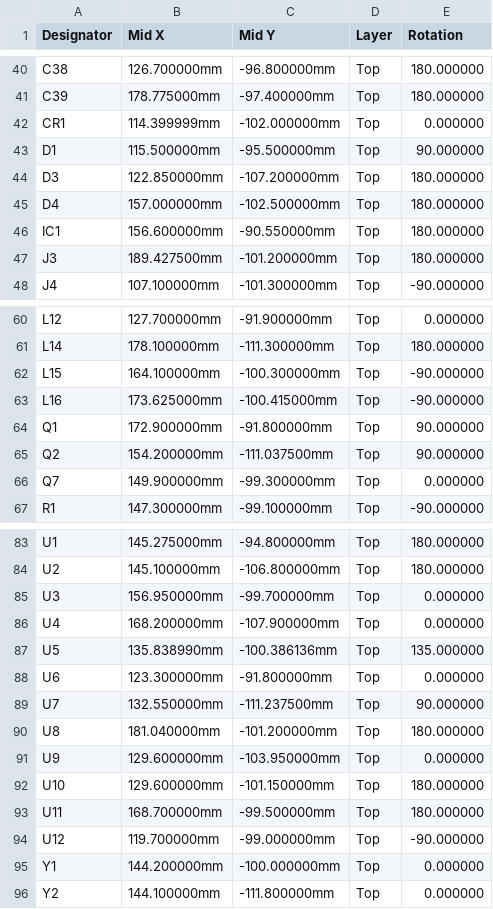
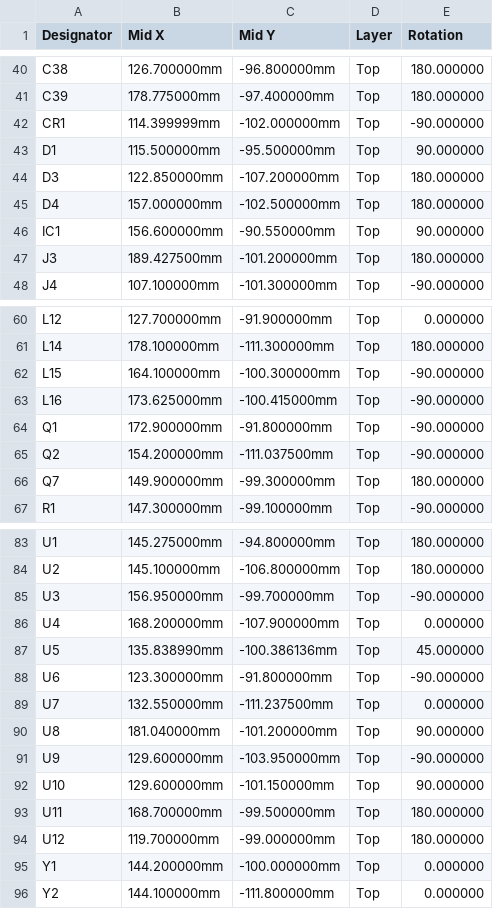
Before and after one commit to martykube/maiana, a CSV file: latest/CAD/Board-12.0.1/jlcpcb/transponder-12.0.1-CPL-JLCPCB.csv, drawn as a sheet; only a part is shown, gaps mark what is left out.

```diff
--- a/latest/CAD/Board-12.0.1/jlcpcb/transponder-12.0.1-CPL-JLCPCB.csv
+++ b/latest/CAD/Board-12.0.1/jlcpcb/transponder-12.0.1-CPL-JLCPCB.csv
@@ -41,3 +41,3 @@ C38,126.700000mm,-96.800000mm,Top,180.000000
 C39,178.775000mm,-97.400000mm,Top,180.000000
-CR1,114.399999mm,-102.000000mm,Top,0.000000
+CR1,114.399999mm,-102.000000mm,Top,-90.000000
 D1,115.500000mm,-95.500000mm,Top,90.000000
@@ -45,3 +45,3 @@ D3,122.850000mm,-107.200000mm,Top,180.000000
 D4,157.000000mm,-102.500000mm,Top,180.000000
-IC1,156.600000mm,-90.550000mm,Top,180.000000
+IC1,156.600000mm,-90.550000mm,Top,90.000000
 J3,189.427500mm,-101.200000mm,Top,180.000000
@@ -63,5 +63,5 @@ L15,164.100000mm,-100.300000mm,Top,-90.000000
 L16,173.625000mm,-100.415000mm,Top,-90.000000
-Q1,172.900000mm,-91.800000mm,Top,90.000000
-Q2,154.200000mm,-111.037500mm,Top,90.000000
-Q7,149.900000mm,-99.300000mm,Top,0.000000
+Q1,172.900000mm,-91.800000mm,Top,-90.000000
+Q2,154.200000mm,-111.037500mm,Top,-90.000000
+Q7,149.900000mm,-99.300000mm,Top,180.000000
 R1,147.300000mm,-99.100000mm,Top,-90.000000
@@ -84,12 +84,12 @@ U1,145.275000mm,-94.800000mm,Top,180.000000
 U2,145.100000mm,-106.800000mm,Top,180.000000
-U3,156.950000mm,-99.700000mm,Top,0.000000
+U3,156.950000mm,-99.700000mm,Top,-90.000000
 U4,168.200000mm,-107.900000mm,Top,0.000000
-U5,135.838990mm,-100.386136mm,Top,135.000000
-U6,123.300000mm,-91.800000mm,Top,0.000000
-U7,132.550000mm,-111.237500mm,Top,90.000000
-U8,181.040000mm,-101.200000mm,Top,180.000000
-U9,129.600000mm,-103.950000mm,Top,0.000000
-U10,129.600000mm,-101.150000mm,Top,180.000000
+U5,135.838990mm,-100.386136mm,Top,45.000000
+U6,123.300000mm,-91.800000mm,Top,-90.000000
+U7,132.550000mm,-111.237500mm,Top,0.000000
+U8,181.040000mm,-101.200000mm,Top,90.000000
+U9,129.600000mm,-103.950000mm,Top,-90.000000
+U10,129.600000mm,-101.150000mm,Top,90.000000
 U11,168.700000mm,-99.500000mm,Top,180.000000
-U12,119.700000mm,-99.000000mm,Top,-90.000000
+U12,119.700000mm,-99.000000mm,Top,180.000000
 Y1,144.200000mm,-100.000000mm,Top,0.000000
```
Also changed, not shown: 1 other file.
